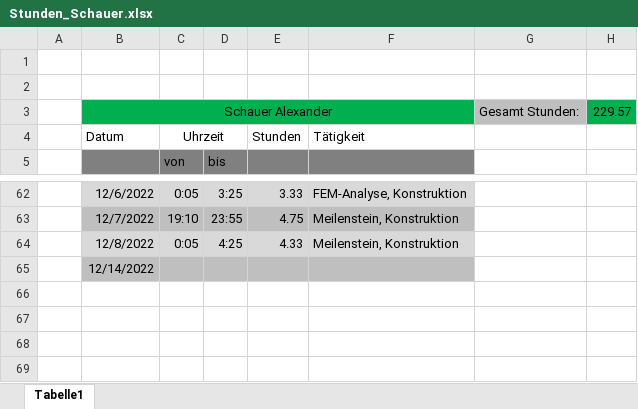
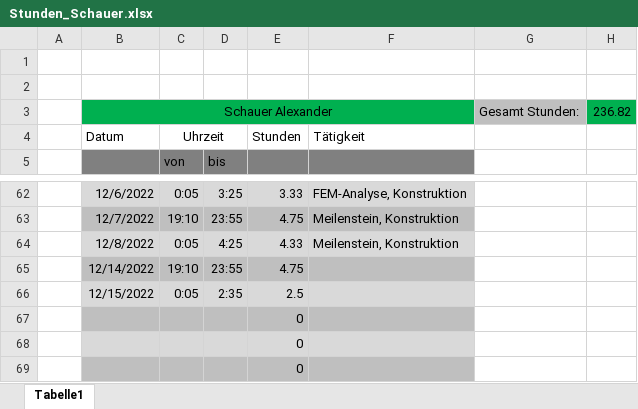
Before and after one commit to SchauerA/Maturaprojekt, an Excel workbook: Endgültiges/Stunden_Schauer.xlsx, sheet Tabelle1, drawn as a sheet; only a part is shown, gaps mark what is left out; values as stored, in another font and other column widths than the file's, no borders; removed rows and columns are numbered as before the commit, all else as after; the diff names each change by its address in the sheet, - before the commit and + after, or states it on an @@ line.

Commit message:
fdsfsd

```diff
--- a/Endgültiges/Stunden_Schauer.xlsx (sheet Tabelle1)
+++ b/Endgültiges/Stunden_Schauer.xlsx (sheet Tabelle1)
-H3: 229.57
+H3: 236.82
-row 65:  | 12/14/2022
+row 65:  | 12/14/2022 | 19:10 | 23:55 | 4.75
+row 66:  | 12/15/2022 | 0:05 | 2:35 | 2.5
+row 67:  |  |  |  | 0
+row 68:  |  |  |  | 0
+row 69:  |  |  |  | 0
```
